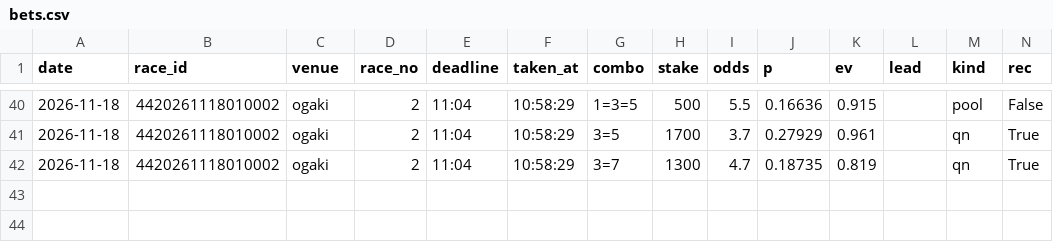
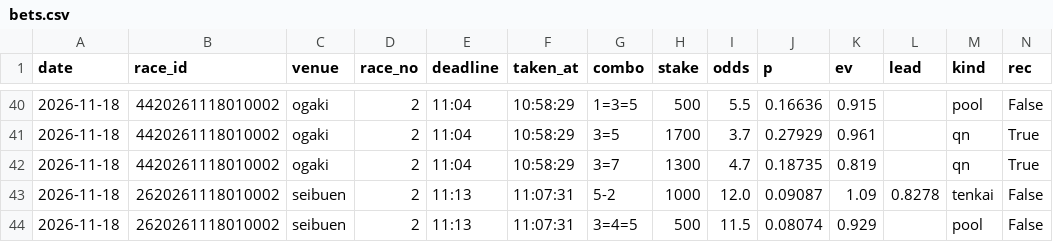
Before and after one commit to basebull120809-boop/keirin-ev, a CSV file: data/live/2026-11-18/bets.csv, drawn as a sheet; only a part is shown, gaps mark what is left out; rows hold the shown columns only; the diff names each change by its address in the sheet, - before the commit and + after, or states it on an @@ line.

Commit message:
live seibuen 2R 買い

```diff
--- a/data/live/2026-11-18/bets.csv
+++ b/data/live/2026-11-18/bets.csv
+row 43: 2026-11-18 | 2620261118010002 | seibuen | 2 | 11:13 | 11:07:31 | 5-2 | 1000 | 12.0 | 0.09087 | 1.09 | 0.8278 | tenkai | False
+row 44: 2026-11-18 | 2620261118010002 | seibuen | 2 | 11:13 | 11:07:31 | 3=4=5 | 500 | 11.5 | 0.08074 | 0.929 |  | pool | False
```
Also changed, not shown: 9 other files.
